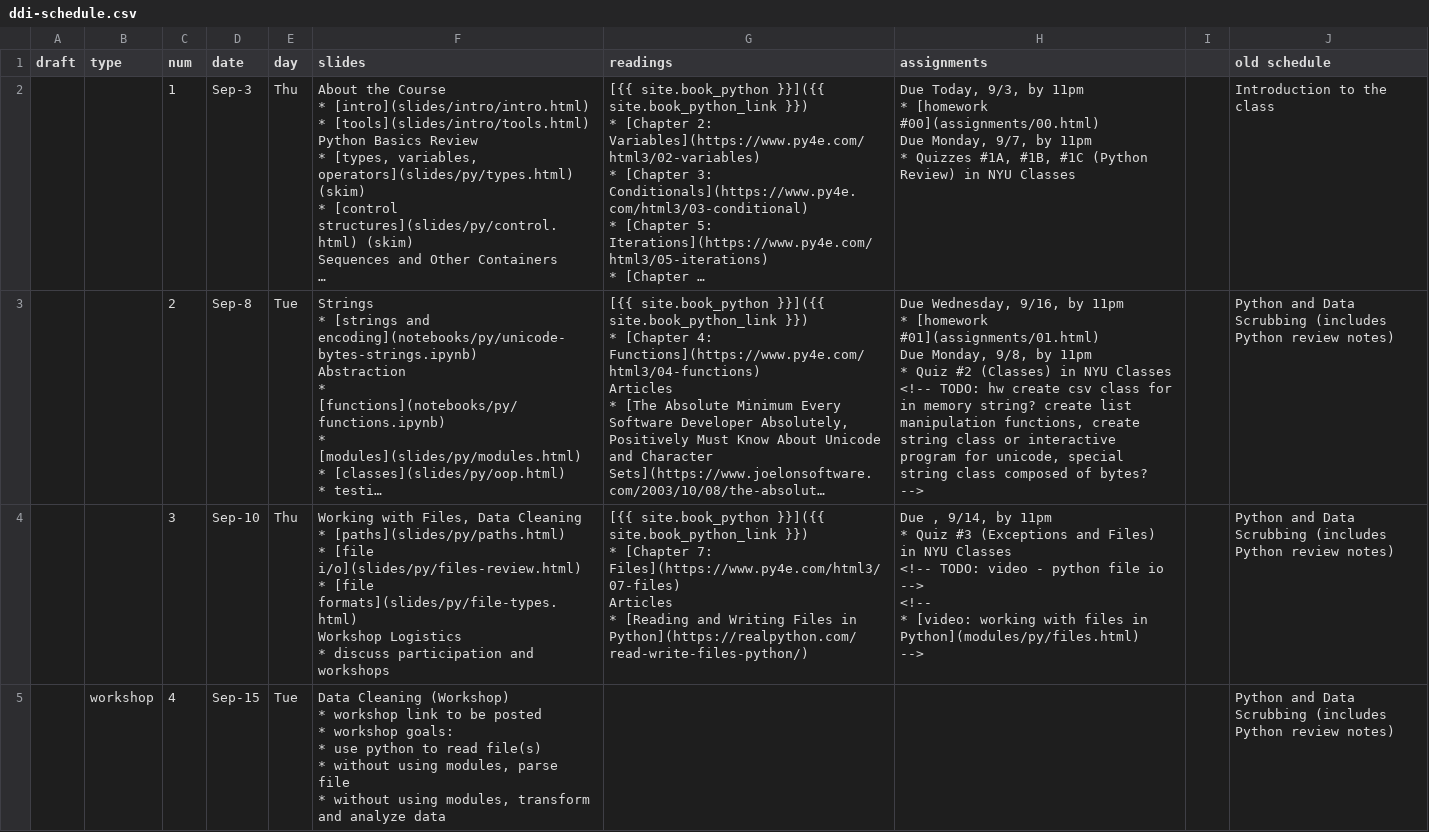
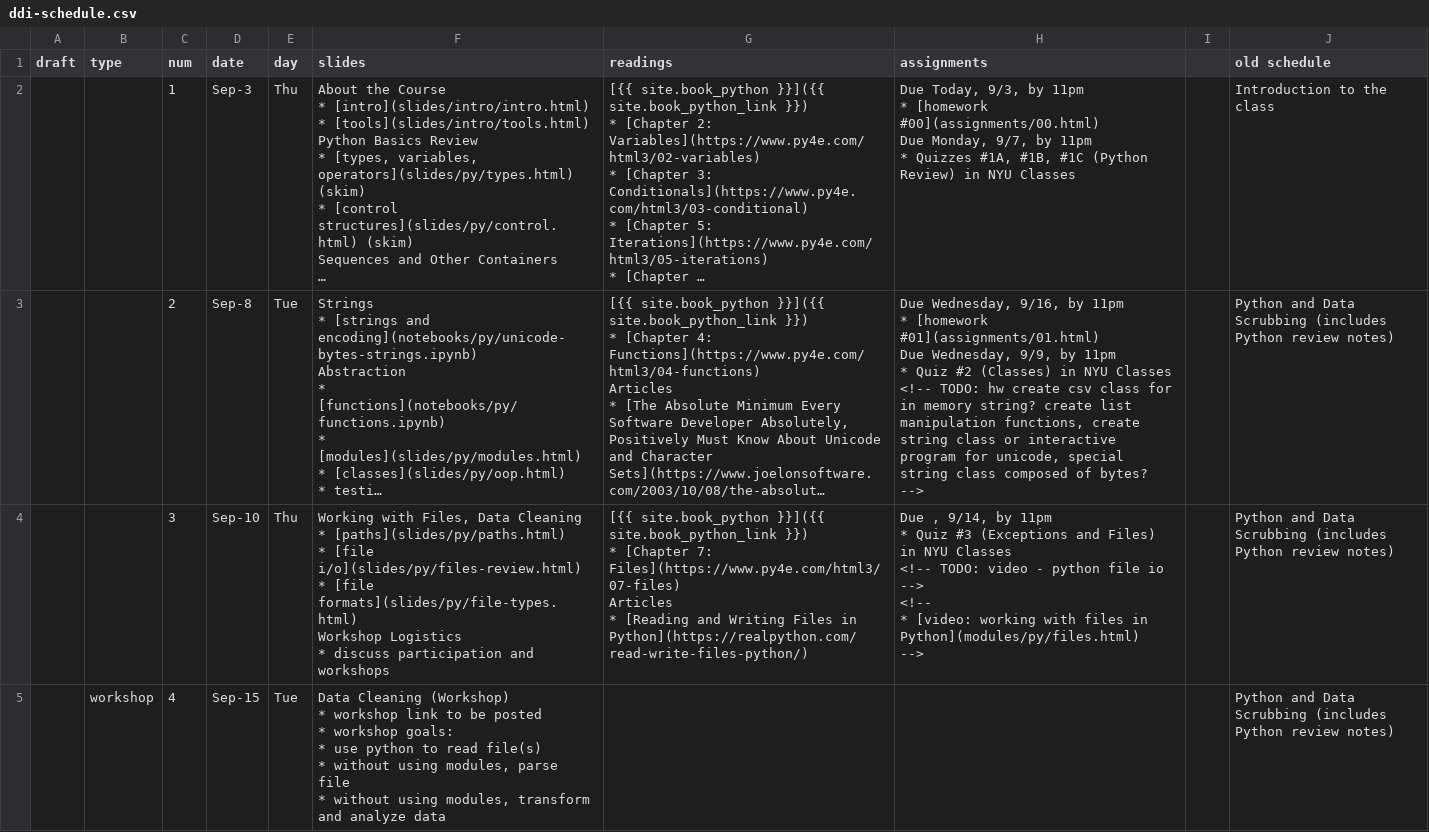
Before and after one commit to foureyes/csci-ua.0060-fall2020-001, a CSV file: _data/ddi-schedule.csv, drawn as a sheet; only a part is shown; long unchanged cells end in …; ↵ is a line break in a cell; the diff names each change by its address in the sheet, - before the commit and + after, or states it on an @@ line.

Commit message:
fix up schedule

```diff
--- a/_data/ddi-schedule.csv
+++ b/_data/ddi-schedule.csv
-H3 (assignments): …#01](assignments/01.html) ↵ Due Monday, 9/8, by 11pm…
+H3 (assignments): …#01](assignments/01.html) ↵ Due Wednesday, 9/9, by 11pm…
```
Also changed, not shown: 1 other file.
